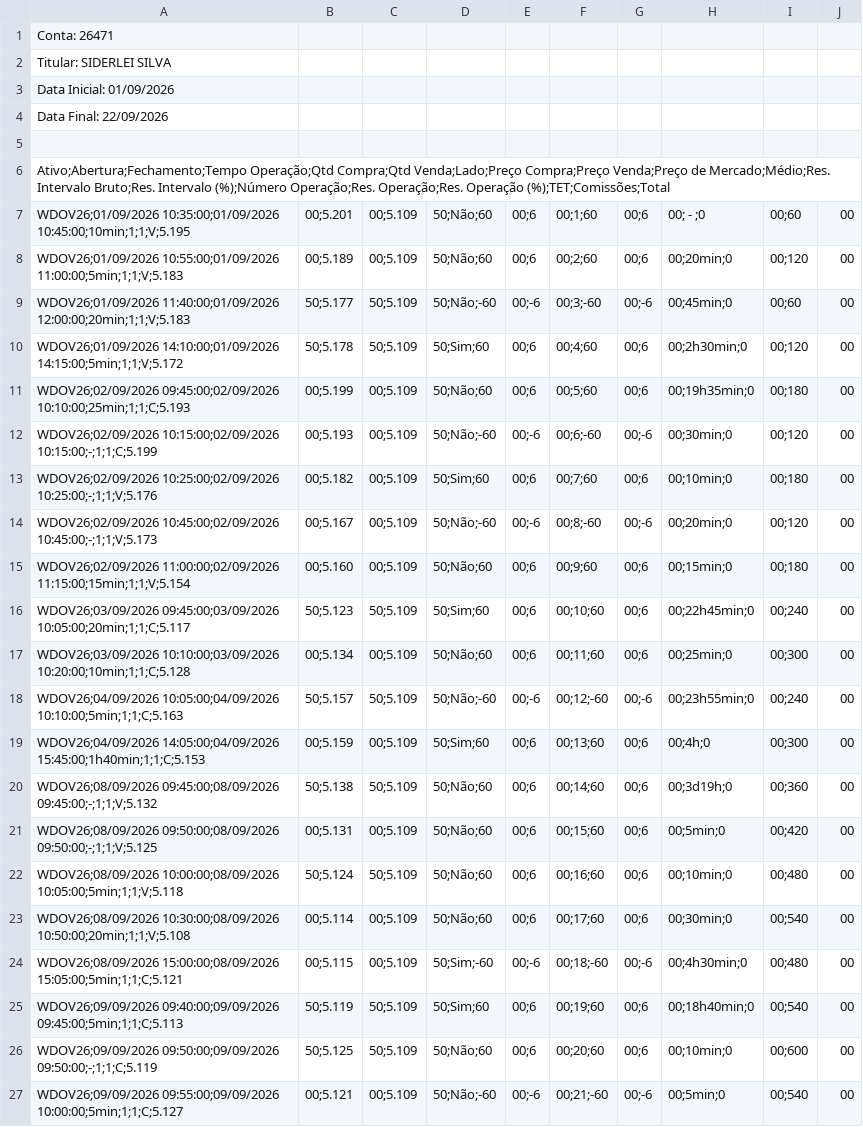
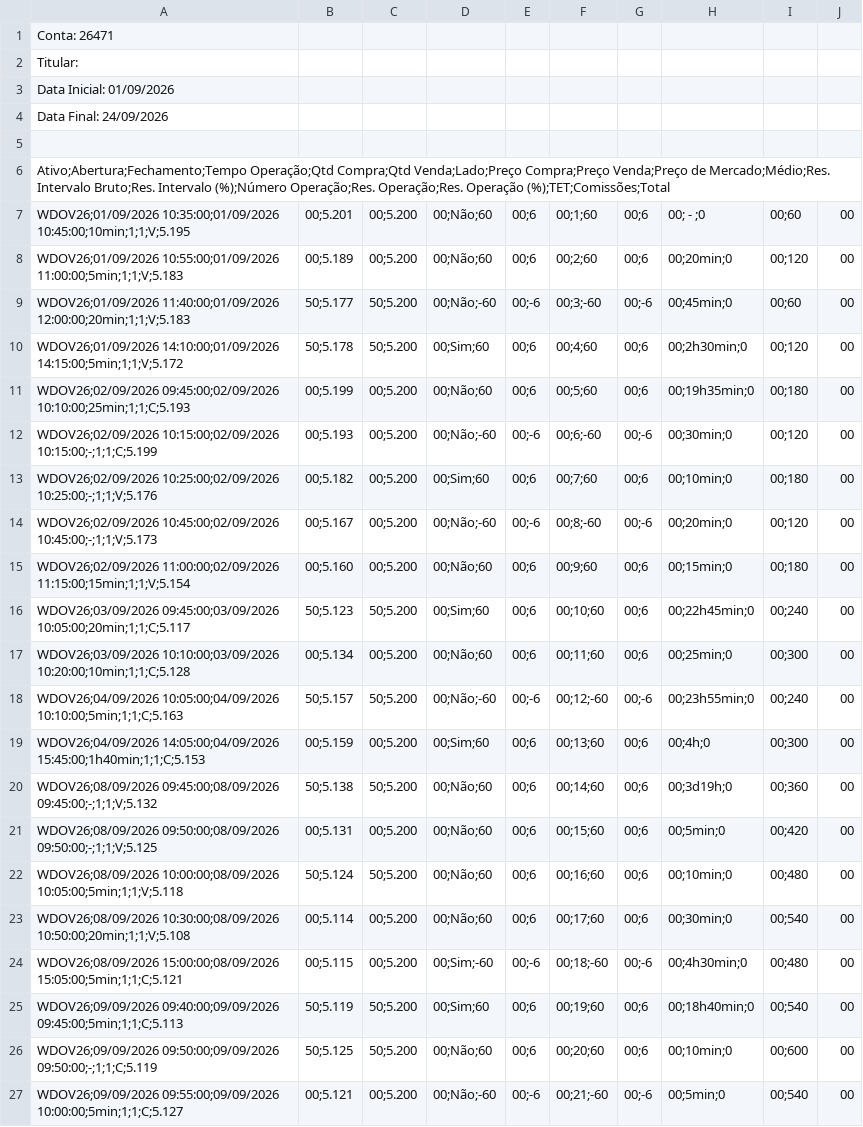
Before and after one commit to SiderleiSilva/meurobo, a CSV file: SET_WDO-MENSAL.csv, drawn as a sheet; only a part is shown; the diff covers the shown part only; the diff names each change by its address in the sheet, - before the commit and + after, or states it on an @@ line.

```diff
--- a/SET_WDO-MENSAL.csv
+++ b/SET_WDO-MENSAL.csv
-A2: Titular: SIDERLEI SILVA
+A2: Titular:
-A4: Data Final: 22/09/2026
+A4: Data Final: 24/09/2026
-C7:C8: 00;5.109
+C7:C8: 00;5.200
-D7:D8: 50;Não;60
+D7:D8: 00;Não;60
-C9:C10: 50;5.109
+C9:C10: 50;5.200
-D9: 50;Não;-60
+D9: 00;Não;-60
-D10: 50;Sim;60
+D10: 00;Sim;60
-C11:C15: 00;5.109
+C11:C15: 00;5.200
-D11: 50;Não;60
+D11: 00;Não;60
-D12: 50;Não;-60
+D12: 00;Não;-60
-D13: 50;Sim;60
+D13: 00;Sim;60
-D14: 50;Não;-60
+D14: 00;Não;-60
-D15: 50;Não;60
+D15: 00;Não;60
-C16: 50;5.109
+C16: 50;5.200
-D16: 50;Sim;60
+D16: 00;Sim;60
-C17: 00;5.109
+C17: 00;5.200
-D17: 50;Não;60
+D17: 00;Não;60
-C18: 50;5.109
+C18: 50;5.200
-D18: 50;Não;-60
+D18: 00;Não;-60
-C19: 00;5.109
+C19: 00;5.200
-D19: 50;Sim;60
+D19: 00;Sim;60
-C20: 50;5.109
+C20: 50;5.200
-D20:D23: 50;Não;60
+D20:D23: 00;Não;60
-C21: 00;5.109
+C21: 00;5.200
-C22: 50;5.109
+C22: 50;5.200
-C23:C24: 00;5.109
+C23:C24: 00;5.200
-D24: 50;Sim;-60
+D24: 00;Sim;-60
-C25:C26: 50;5.109
+C25:C26: 50;5.200
-D25: 50;Sim;60
+D25: 00;Sim;60
-D26: 50;Não;60
+D26: 00;Não;60
-C27: 00;5.109
+C27: 00;5.200
-D27: 50;Não;-60
+D27: 00;Não;-60
```
Also changed, not shown: 6 added rows and 64 edited cells elsewhere in this file, SET_WDO-QUARTA SEMANA.csv, 1 other file.
